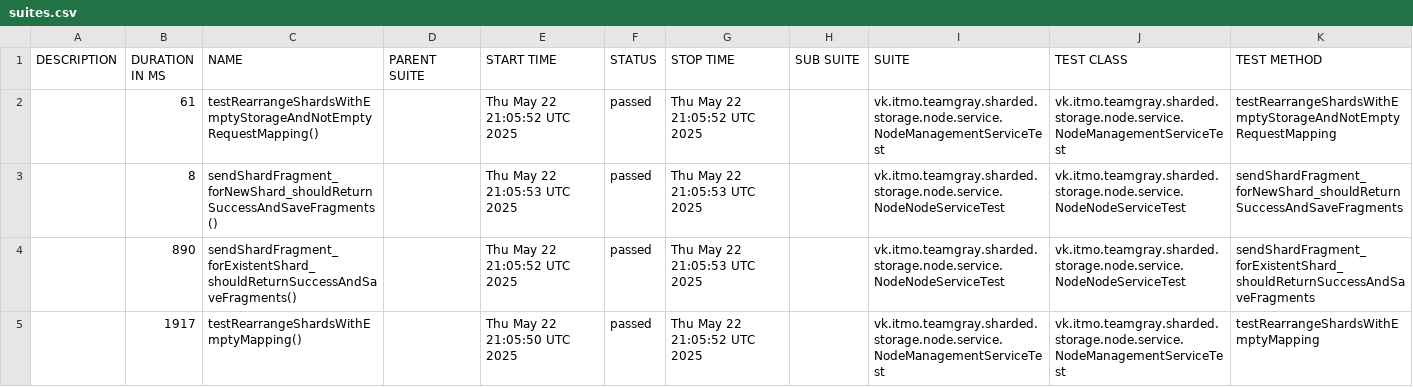
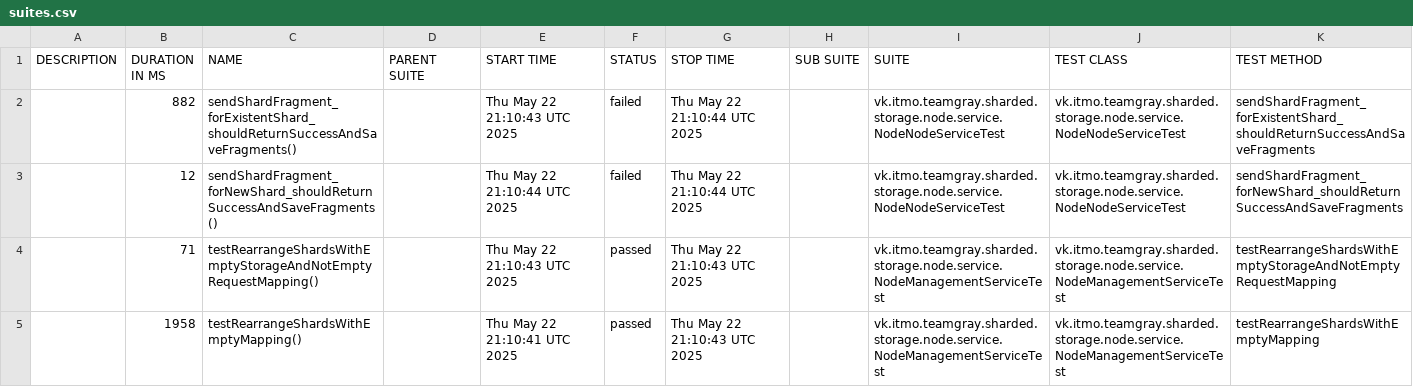
Before and after one commit to Team-Gray-ITMO/sharded-storage, a CSV file: data/suites.csv, drawn as a sheet.

```diff
--- a/data/suites.csv
+++ b/data/suites.csv
@@ -1,5 +1,5 @@
 "DESCRIPTION","DURATION IN MS","NAME","PARENT SUITE","START TIME","STATUS","STOP TIME","SUB SUITE","SUITE","TEST CLASS","TEST METHOD"
-"","61","testRearrangeShardsWithEmptyStorageAndNotEmptyRequestMapping()","","Thu May 22 21:05:52 UTC 2025","passed","Thu May 22 21:05:52 UTC 2025","","vk.itmo.teamgray.sharded.storage.node.service.NodeManagementServiceTest","vk.itmo.teamgray.sharded.storage.node.service.NodeManagementServiceTest","testRearrangeShardsWithEmptyStorageAndNotEmptyRequestMapping"
-"","8","sendShardFragment_forNewShard_shouldReturnSuccessAndSaveFragments()","","Thu May 22 21:05:53 UTC 2025","passed","Thu May 22 21:05:53 UTC 2025","","vk.itmo.teamgray.sharded.storage.node.service.NodeNodeServiceTest","vk.itmo.teamgray.sharded.storage.node.service.NodeNodeServiceTest","sendShardFragment_forNewShard_shouldReturnSuccessAndSaveFragments"
-"","890","sendShardFragment_forExistentShard_shouldReturnSuccessAndSaveFragments()","","Thu May 22 21:05:52 UTC 2025","passed","Thu May 22 21:05:53 UTC 2025","","vk.itmo.teamgray.sharded.storage.node.service.NodeNodeServiceTest","vk.itmo.teamgray.sharded.storage.node.service.NodeNodeServiceTest","sendShardFragment_forExistentShard_shouldReturnSuccessAndSaveFragments"
-"","1917","testRearrangeShardsWithEmptyMapping()","","Thu May 22 21:05:50 UTC 2025","passed","Thu May 22 21:05:52 UTC 2025","","vk.itmo.teamgray.sharded.storage.node.service.NodeManagementServiceTest","vk.itmo.teamgray.sharded.storage.node.service.NodeManagementServiceTest","testRearrangeShardsWithEmptyMapping"
+"","882","sendShardFragment_forExistentShard_shouldReturnSuccessAndSaveFragments()","","Thu May 22 21:10:43 UTC 2025","failed","Thu May 22 21:10:44 UTC 2025","","vk.itmo.teamgray.sharded.storage.node.service.NodeNodeServiceTest","vk.itmo.teamgray.sharded.storage.node.service.NodeNodeServiceTest","sendShardFragment_forExistentShard_shouldReturnSuccessAndSaveFragments"
+"","12","sendShardFragment_forNewShard_shouldReturnSuccessAndSaveFragments()","","Thu May 22 21:10:44 UTC 2025","failed","Thu May 22 21:10:44 UTC 2025","","vk.itmo.teamgray.sharded.storage.node.service.NodeNodeServiceTest","vk.itmo.teamgray.sharded.storage.node.service.NodeNodeServiceTest","sendShardFragment_forNewShard_shouldReturnSuccessAndSaveFragments"
+"","71","testRearrangeShardsWithEmptyStorageAndNotEmptyRequestMapping()","","Thu May 22 21:10:43 UTC 2025","passed","Thu May 22 21:10:43 UTC 2025","","vk.itmo.teamgray.sharded.storage.node.service.NodeManagementServiceTest","vk.itmo.teamgray.sharded.storage.node.service.NodeManagementServiceTest","testRearrangeShardsWithEmptyStorageAndNotEmptyRequestMapping"
+"","1958","testRearrangeShardsWithEmptyMapping()","","Thu May 22 21:10:41 UTC 2025","passed","Thu May 22 21:10:43 UTC 2025","","vk.itmo.teamgray.sharded.storage.node.service.NodeManagementServiceTest","vk.itmo.teamgray.sharded.storage.node.service.NodeManagementServiceTest","testRearrangeShardsWithEmptyMapping"
```
Also changed, not shown: 31 other files.
